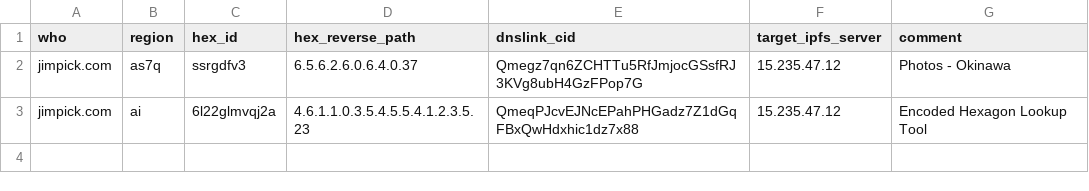
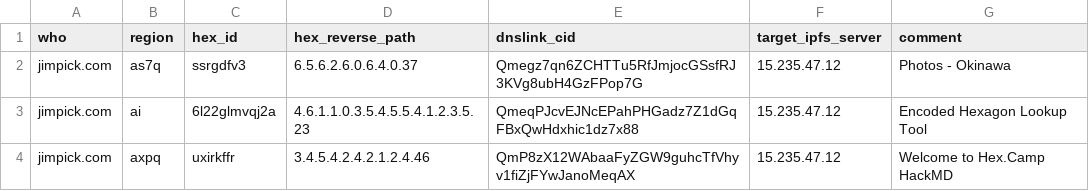
Before and after one commit to hexcamp/hexcamp-coredns, a CSV file: generator/sites/jim.csv, drawn as a sheet.

Commit message:
Convert axpq to templates

```diff
--- a/generator/sites/jim.csv
+++ b/generator/sites/jim.csv
@@ -3 +3,2 @@ jimpick.com,as7q,ssrgdfv3,6.5.6.2.6.0.6.4.0.37,Qmegz7qn6ZCHTTu5RfJmjocGSsfRJ3KVg
 jimpick.com,ai,6l22glmvqj2a,4.6.1.1.0.3.5.4.5.5.4.1.2.3.5.23,QmeqPJcvEJNcEPahPHGadz7Z1dGqFBxQwHdxhic1dz7x88,15.235.47.12,Encoded Hexagon Lookup Tool
+jimpick.com,axpq,uxirkffr,3.4.5.4.2.4.2.1.2.4.46,QmP8zX12WAbaaFyZGW9guhcTfVhyv1fiZjFYwJanoMeqAX,15.235.47.12,Welcome to Hex.Camp HackMD
```
Also changed, not shown: 3 other files.
